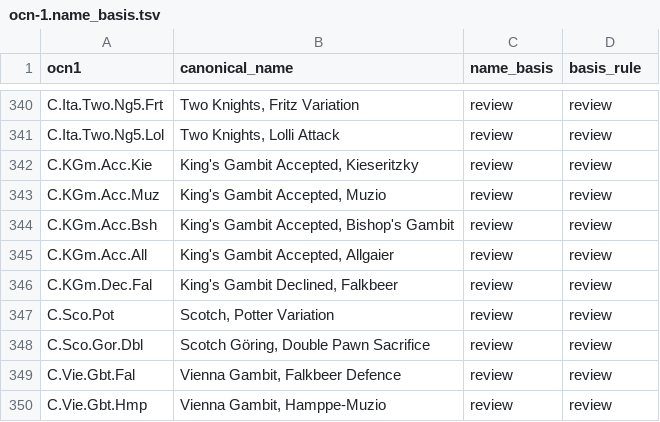
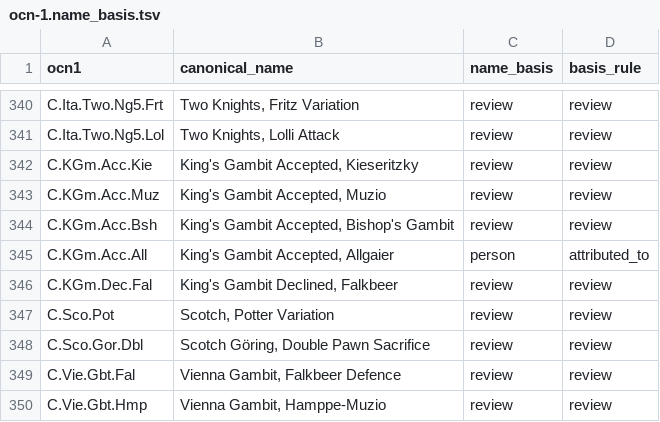
Before and after one commit to escacsfigueres/ocn, a TSV file: catalog/ocn-1.name_basis.tsv, drawn as a sheet; only a part is shown, gaps mark what is left out.

```diff
--- a/catalog/ocn-1.name_basis.tsv
+++ b/catalog/ocn-1.name_basis.tsv
@@ -344,3 +344,3 @@ C.KGm.Acc.Muz	King's Gambit Accepted, Muzio	review	review
 C.KGm.Acc.Bsh	King's Gambit Accepted, Bishop's Gambit	review	review
-C.KGm.Acc.All	King's Gambit Accepted, Allgaier	review	review
+C.KGm.Acc.All	King's Gambit Accepted, Allgaier	person	attributed_to
 C.KGm.Dec.Fal	King's Gambit Declined, Falkbeer	review	review
```
Also changed, not shown: catalog/ocn-1.attribution.tsv, 4 other files.
